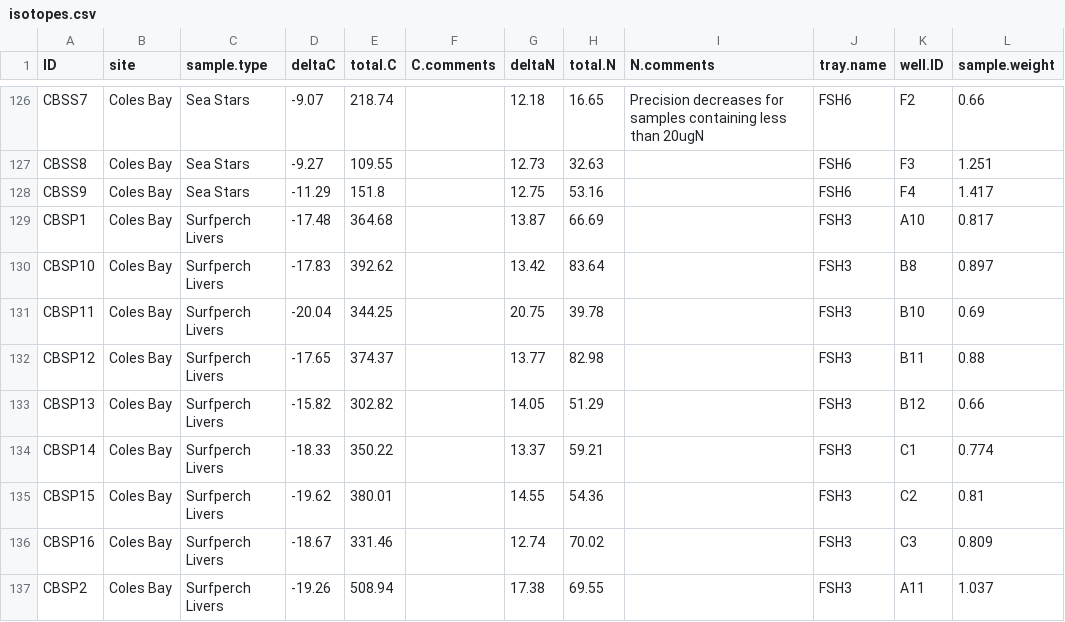
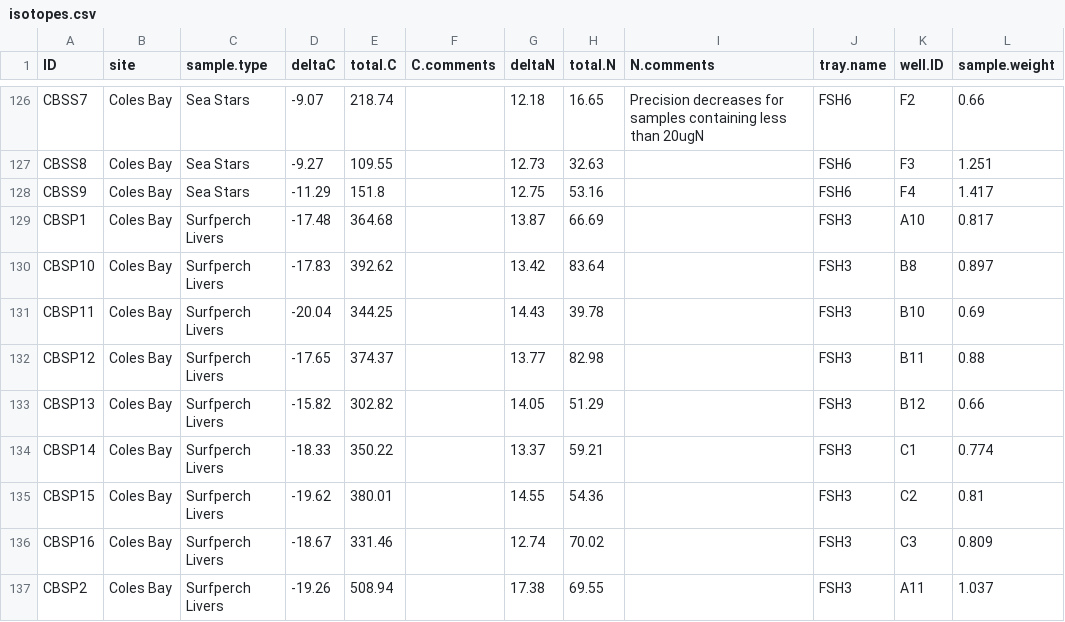
Before and after one commit to GCov/Covernton_et_al_2021_MPs_and_food_webs, a CSV file: isotopes.csv, drawn as a sheet; only a part is shown, gaps mark what is left out.

```diff
--- a/isotopes.csv
+++ b/isotopes.csv
@@ -130,3 +130,3 @@ CBSP1,Coles Bay,Surfperch Livers,-17.48,364.68,,13.87,66.69,,FSH3,A10,0.817
 CBSP10,Coles Bay,Surfperch Livers,-17.83,392.62,,13.42,83.64,,FSH3,B8,0.897
-CBSP11,Coles Bay,Surfperch Livers,-20.04,344.25,,20.75,39.78,,FSH3,B10,0.69
+CBSP11,Coles Bay,Surfperch Livers,-20.04,344.25,,14.43,39.78,,FSH3,B10,0.69
 CBSP12,Coles Bay,Surfperch Livers,-17.65,374.37,,13.77,82.98,,FSH3,B11,0.88
```
Also changed, not shown: 7 other files.
